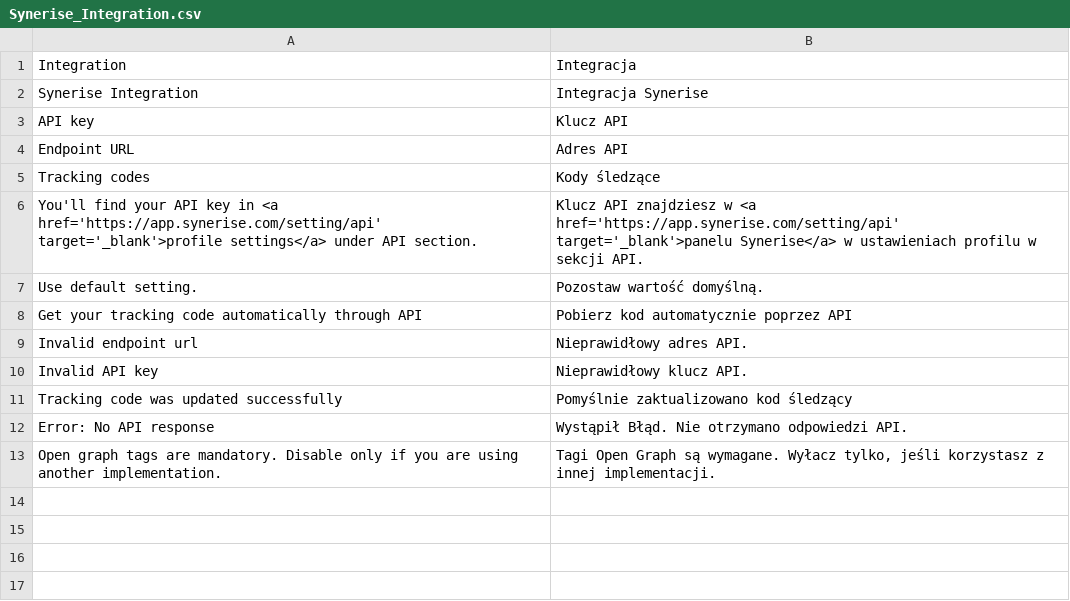
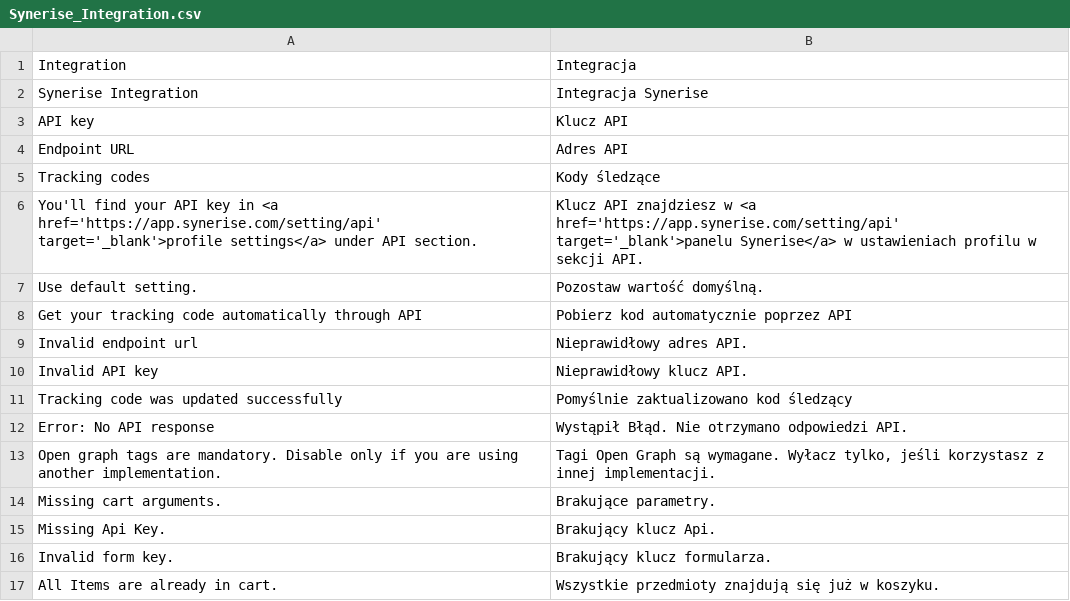
Before and after one commit to nCore/Plugin-Magento, a CSV file: app/locale/pl_PL/Synerise_Integration.csv, drawn as a sheet.

Commit message:
cart link

```diff
--- a/app/locale/pl_PL/Synerise_Integration.csv
+++ b/app/locale/pl_PL/Synerise_Integration.csv
@@ -13 +13,5 @@
 "Open graph tags are mandatory. Disable only if you are using another implementation.","Tagi Open Graph są wymagane. Wyłacz tylko, jeśli korzystasz z innej implementacji."
+"Missing cart arguments.","Brakujące parametry."
+"Missing Api Key.","Brakujący klucz Api."
+"Invalid form key.","Brakujący klucz formularza."
+"All Items are already in cart.","Wszystkie przedmioty znajdują się już w koszyku."
```
Also changed, not shown: 2 other files.
